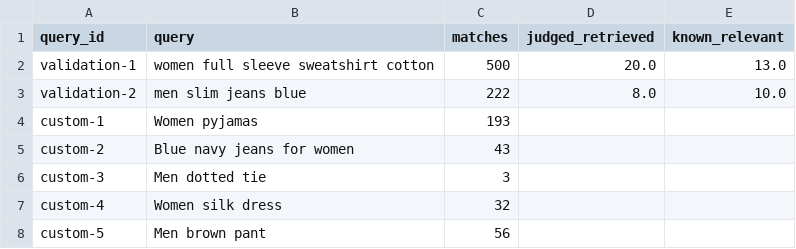
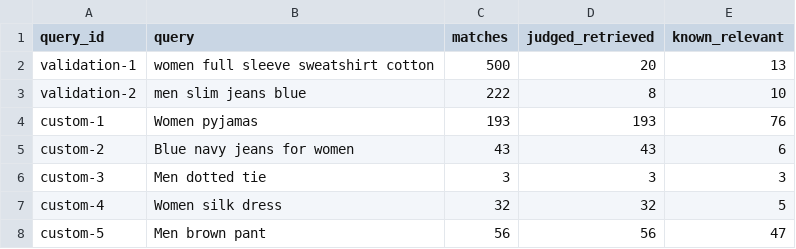
Before and after one commit to Souad-El-Husseini/irwa-search-engine, a CSV file: results/query_counts.csv, drawn as a sheet.

```diff
--- a/results/query_counts.csv
+++ b/results/query_counts.csv
@@ -1,8 +1,8 @@
 query_id,query,matches,judged_retrieved,known_relevant
-validation-1,women full sleeve sweatshirt cotton,500,20.0,13.0
-validation-2,men slim jeans blue,222,8.0,10.0
-custom-1,Women pyjamas,193,,
-custom-2,Blue navy jeans for women,43,,
-custom-3,Men dotted tie,3,,
-custom-4,Women silk dress,32,,
-custom-5,Men brown pant,56,,
+validation-1,women full sleeve sweatshirt cotton,500,20,13
+validation-2,men slim jeans blue,222,8,10
+custom-1,Women pyjamas,193,193,76
+custom-2,Blue navy jeans for women,43,43,6
+custom-3,Men dotted tie,3,3,3
+custom-4,Women silk dress,32,32,5
+custom-5,Men brown pant,56,56,47
```
Also changed, not shown: 4 other files.
